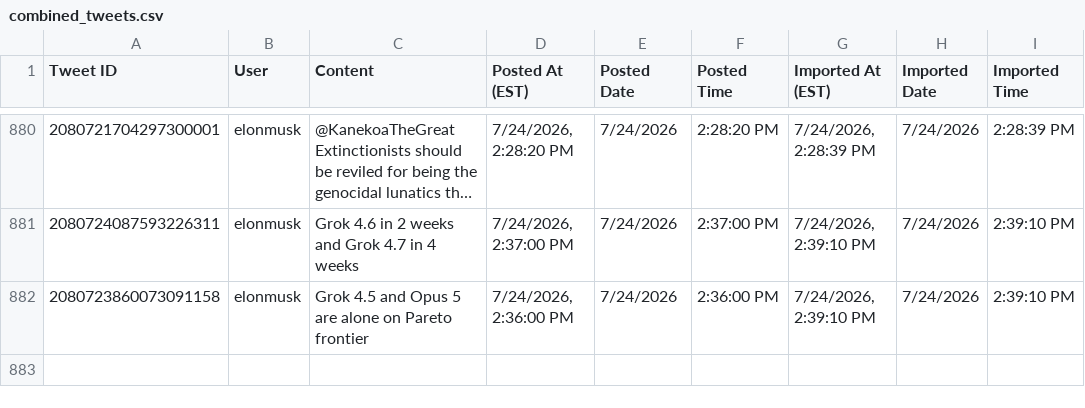
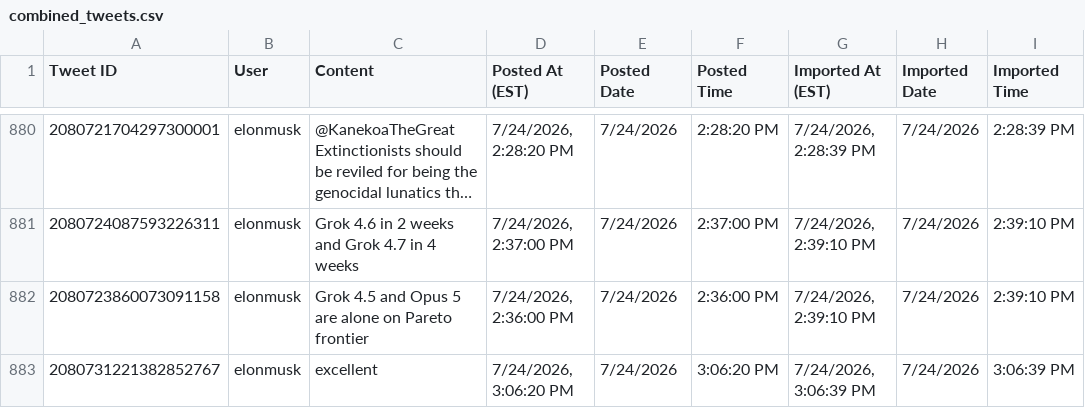
Before and after one commit to chubakalai/elp, a CSV file: data/combined_tweets.csv, drawn as a sheet; only a part is shown, gaps mark what is left out; long unchanged cells end in …; the diff names each change by its address in the sheet, - before the commit and + after, or states it on an @@ line.

Commit message:
elc8 (muskmeter.live): +1 post(s)

```diff
--- a/data/combined_tweets.csv
+++ b/data/combined_tweets.csv
+row 883: 2080731221382852767 | elonmusk | excellent | 7/24/2026, 3:06:20 PM | 7/24/2026 | 3:06:20 PM | 7/24/2026, 3:06:39 PM | 7/24/2026 | 3:06:39 PM
```
